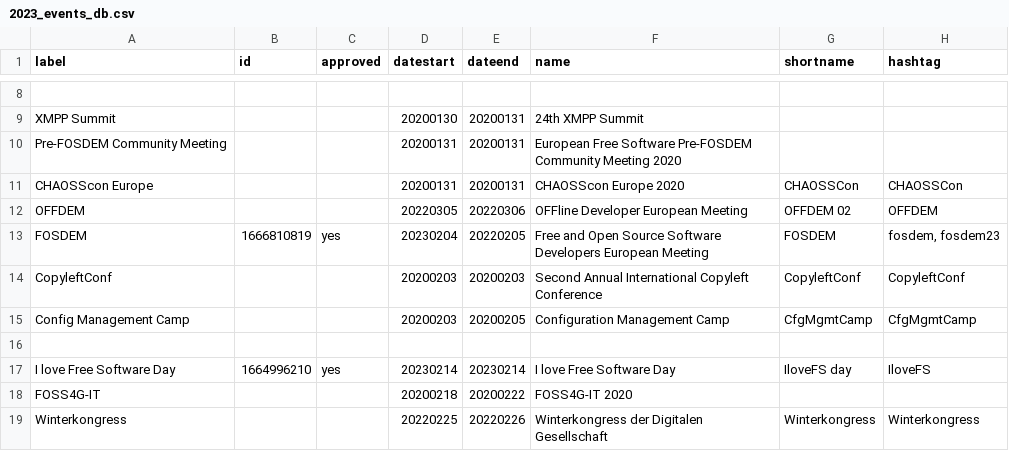
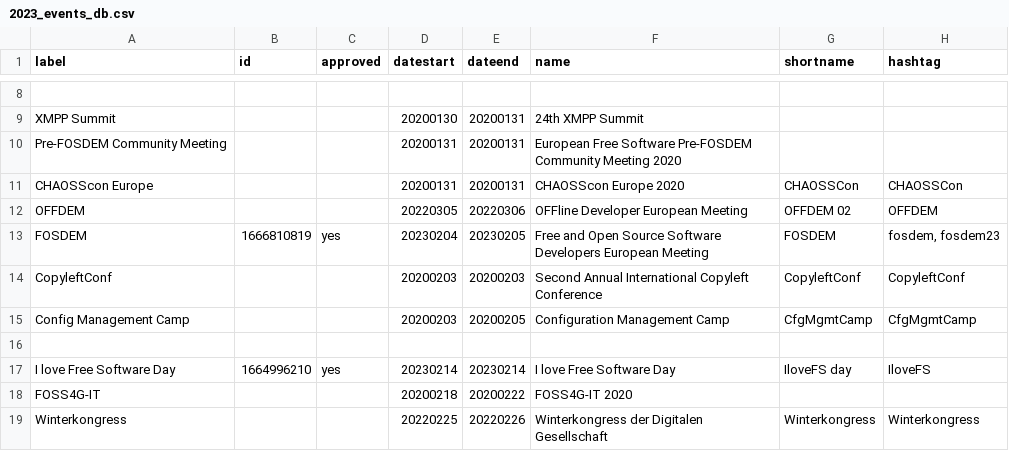
Before and after one commit to foss-events/website, a CSV file: data/2023_events_db.csv, drawn as a sheet; only a part is shown, gaps mark what is left out; the diff names each change by its address in the sheet, - before the commit and + after, or states it on an @@ line.

Commit message:
fixing year typo

```diff
--- a/data/2023_events_db.csv
+++ b/data/2023_events_db.csv
-E13 (dateend): 20220205
+E13 (dateend): 20230205
```
